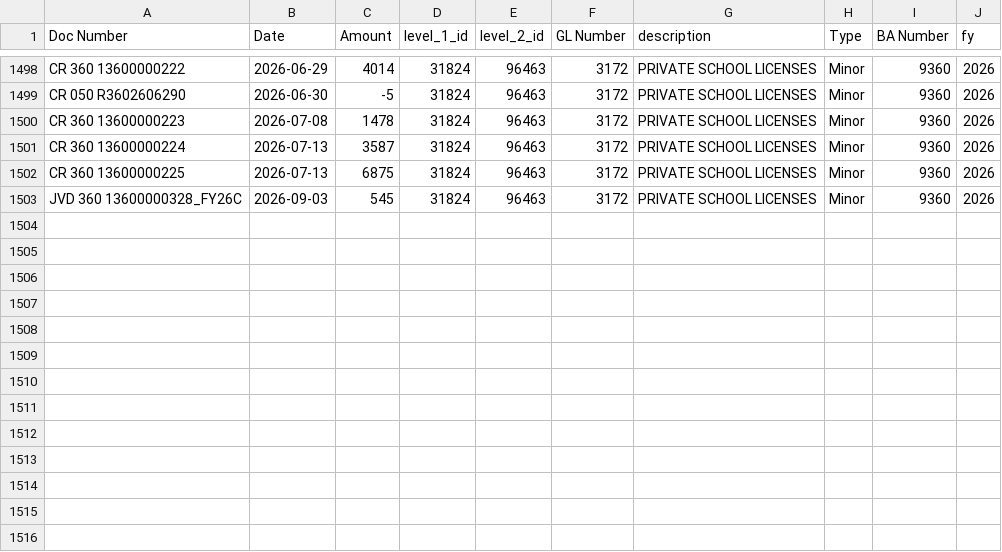
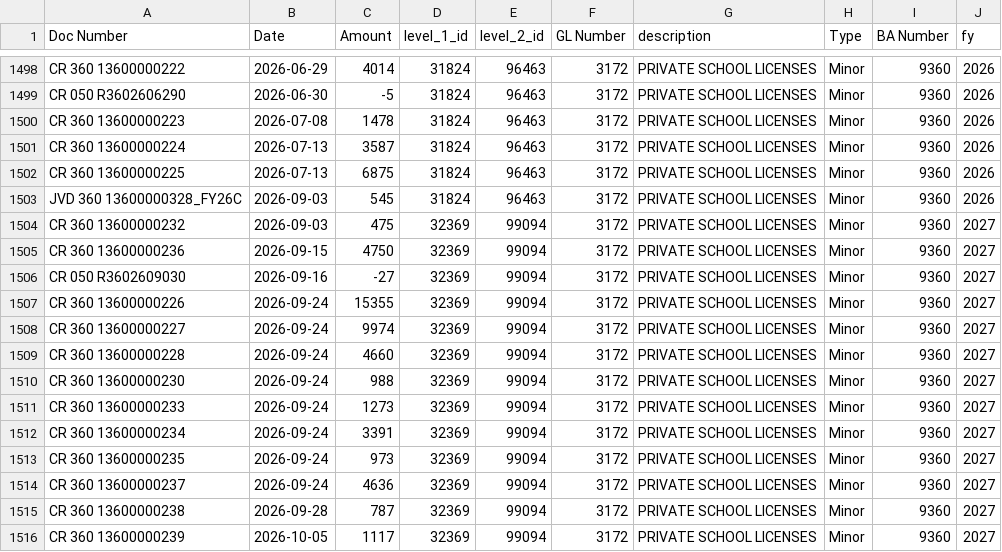
Before and after one commit to helaldu/DAWN_DATA_ALL, a CSV file: data/dawn_revenue_accounts_9360_history.csv, drawn as a sheet; only a part is shown, gaps mark what is left out; the diff names each change by its address in the sheet, - before the commit and + after, or states it on an @@ line.

```diff
--- a/data/dawn_revenue_accounts_9360_history.csv
+++ b/data/dawn_revenue_accounts_9360_history.csv
+row 1504: CR 360 13600000232 | 2026-09-03 | 475 | 32369 | 99094 | 3172 | PRIVATE SCHOOL LICENSES | Minor | 9360 | 2027
+row 1505: CR 360 13600000236 | 2026-09-15 | 4750 | 32369 | 99094 | 3172 | PRIVATE SCHOOL LICENSES | Minor | 9360 | 2027
+row 1506: CR 050 R3602609030 | 2026-09-16 | -27 | 32369 | 99094 | 3172 | PRIVATE SCHOOL LICENSES | Minor | 9360 | 2027
+row 1507: CR 360 13600000226 | 2026-09-24 | 15355 | 32369 | 99094 | 3172 | PRIVATE SCHOOL LICENSES | Minor | 9360 | 2027
+row 1508: CR 360 13600000227 | 2026-09-24 | 9974 | 32369 | 99094 | 3172 | PRIVATE SCHOOL LICENSES | Minor | 9360 | 2027
+row 1509: CR 360 13600000228 | 2026-09-24 | 4660 | 32369 | 99094 | 3172 | PRIVATE SCHOOL LICENSES | Minor | 9360 | 2027
+row 1510: CR 360 13600000230 | 2026-09-24 | 988 | 32369 | 99094 | 3172 | PRIVATE SCHOOL LICENSES | Minor | 9360 | 2027
+row 1511: CR 360 13600000233 | 2026-09-24 | 1273 | 32369 | 99094 | 3172 | PRIVATE SCHOOL LICENSES | Minor | 9360 | 2027
+row 1512: CR 360 13600000234 | 2026-09-24 | 3391 | 32369 | 99094 | 3172 | PRIVATE SCHOOL LICENSES | Minor | 9360 | 2027
+row 1513: CR 360 13600000235 | 2026-09-24 | 973 | 32369 | 99094 | 3172 | PRIVATE SCHOOL LICENSES | Minor | 9360 | 2027
+row 1514: CR 360 13600000237 | 2026-09-24 | 4636 | 32369 | 99094 | 3172 | PRIVATE SCHOOL LICENSES | Minor | 9360 | 2027
+row 1515: CR 360 13600000238 | 2026-09-28 | 787 | 32369 | 99094 | 3172 | PRIVATE SCHOOL LICENSES | Minor | 9360 | 2027
+row 1516: CR 360 13600000239 | 2026-10-05 | 1117 | 32369 | 99094 | 3172 | PRIVATE SCHOOL LICENSES | Minor | 9360 | 2027
```
Also changed, not shown: data/dawn_revenue_accounts_9090_history.csv, data/dawn_revenue_accounts_9752_history.csv, 48 other files.
